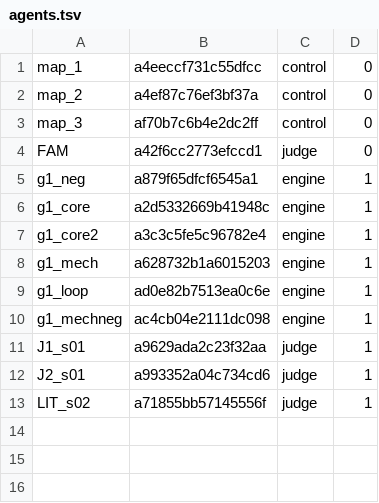
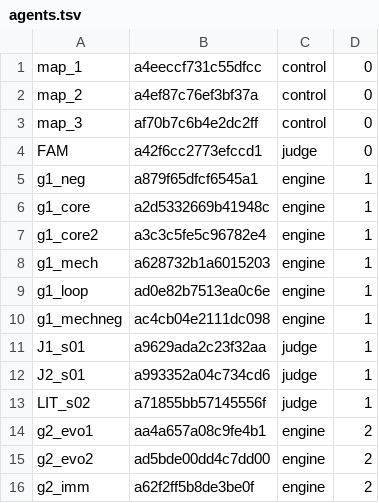
Before and after one commit to 19Hours-Studio/SomeRepository, a TSV file: engine/runs/arch_llm/agents.tsv, drawn as a sheet; the diff names each change by its address in the sheet, - before the commit and + after, or states it on an @@ line.

```diff
--- a/engine/runs/arch_llm/agents.tsv
+++ b/engine/runs/arch_llm/agents.tsv
+row 14: g2_evo1 | aa4a657a08c9fe4b1 | engine | 2
+row 15: g2_evo2 | ad5bde00dd4c7dd00 | engine | 2
+row 16: g2_imm | a62f2ff5b8de3be0f | engine | 2
```
Also changed, not shown: 7 other files.
